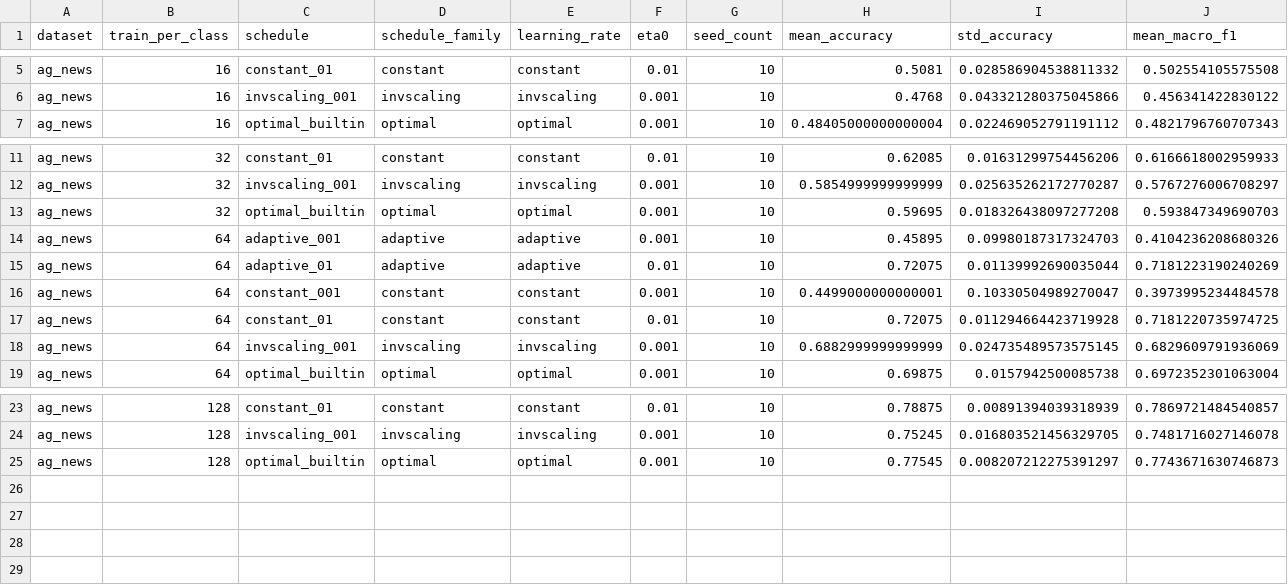
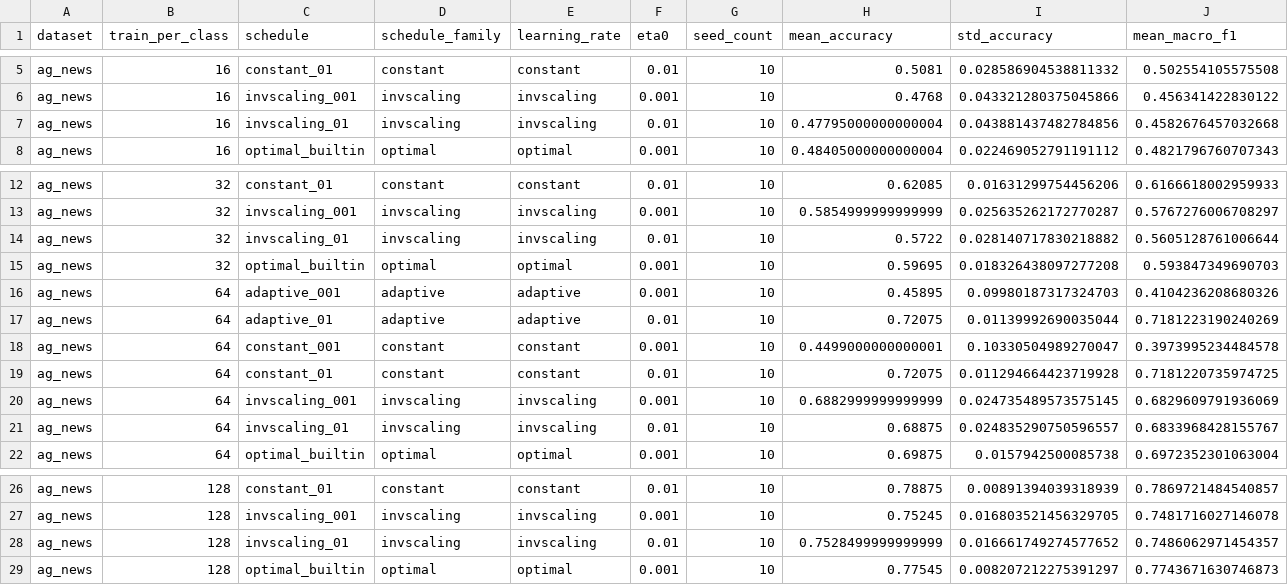
Before and after one commit to silversuncn/training-schedule-robustness, a CSV file: data/ag_news_schedule_means_v2.csv, drawn as a sheet; only a part is shown, gaps mark what is left out; rows hold the shown columns only; the diff names each change by its address in the sheet, - before the commit and + after, or states it on an @@ line.

```diff
--- a/data/ag_news_schedule_means_v2.csv
+++ b/data/ag_news_schedule_means_v2.csv
+row 7: ag_news | 16 | invscaling_01 | invscaling | invscaling | 0.01 | 10 | 0.47795000000000004 | 0.043881437482784856 | 0.4582676457032668
+row 14: ag_news | 32 | invscaling_01 | invscaling | invscaling | 0.01 | 10 | 0.5722 | 0.028140717830218882 | 0.5605128761006644
+row 21: ag_news | 64 | invscaling_01 | invscaling | invscaling | 0.01 | 10 | 0.68875 | 0.024835290750596557 | 0.6833968428155767
+row 28: ag_news | 128 | invscaling_01 | invscaling | invscaling | 0.01 | 10 | 0.7528499999999999 | 0.016661749274577652 | 0.7486062971454357
```
Also changed, not shown: data/ag_news_runs_v2.csv, data/ag_news_sensitivity_v2.csv, 11 other files.
